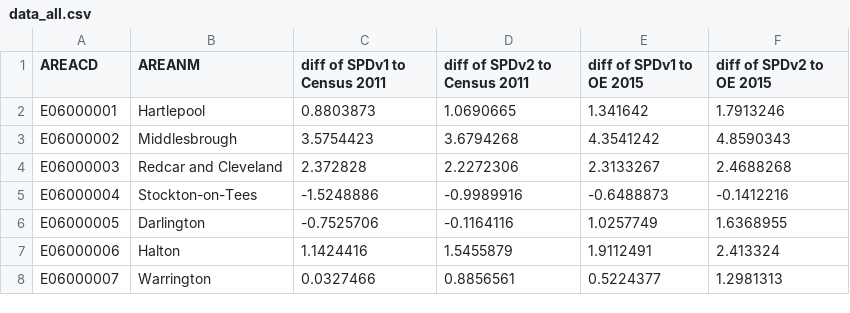
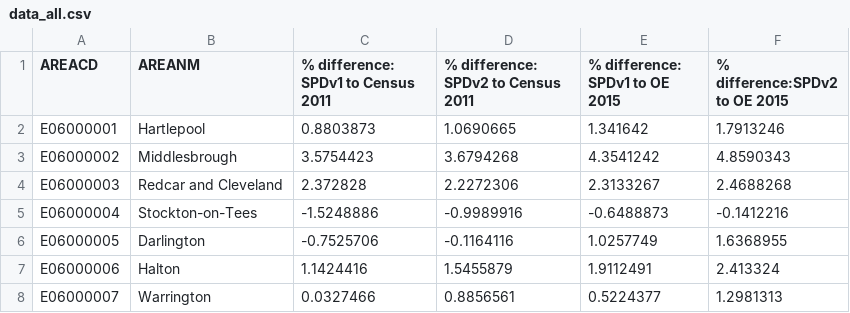
Before and after one commit to VickyField/VickyField.github.io, a CSV file: SPD mapping tool/small multiple maps/data_all.csv, drawn as a sheet; only a part is shown.

```diff
--- a/SPD mapping tool/small multiple maps/data_all.csv
+++ b/SPD mapping tool/small multiple maps/data_all.csv
@@ -1,2 +1,2 @@
-AREACD,AREANM, diff of SPDv1 to Census 2011, diff of SPDv2 to Census 2011, diff of SPDv1 to OE 2015, diff of SPDv2 to OE 2015
+AREACD,AREANM,% difference: SPDv1 to Census 2011,% difference: SPDv2 to Census 2011,% difference: SPDv1 to OE 2015,% difference:SPDv2 to OE 2015
 E06000001,Hartlepool,0.8803873,1.0690665,1.341642,1.7913246
```
Also changed, not shown: SPD mapping tool/small multiple maps/data_all_final.csv, 1 other file.
